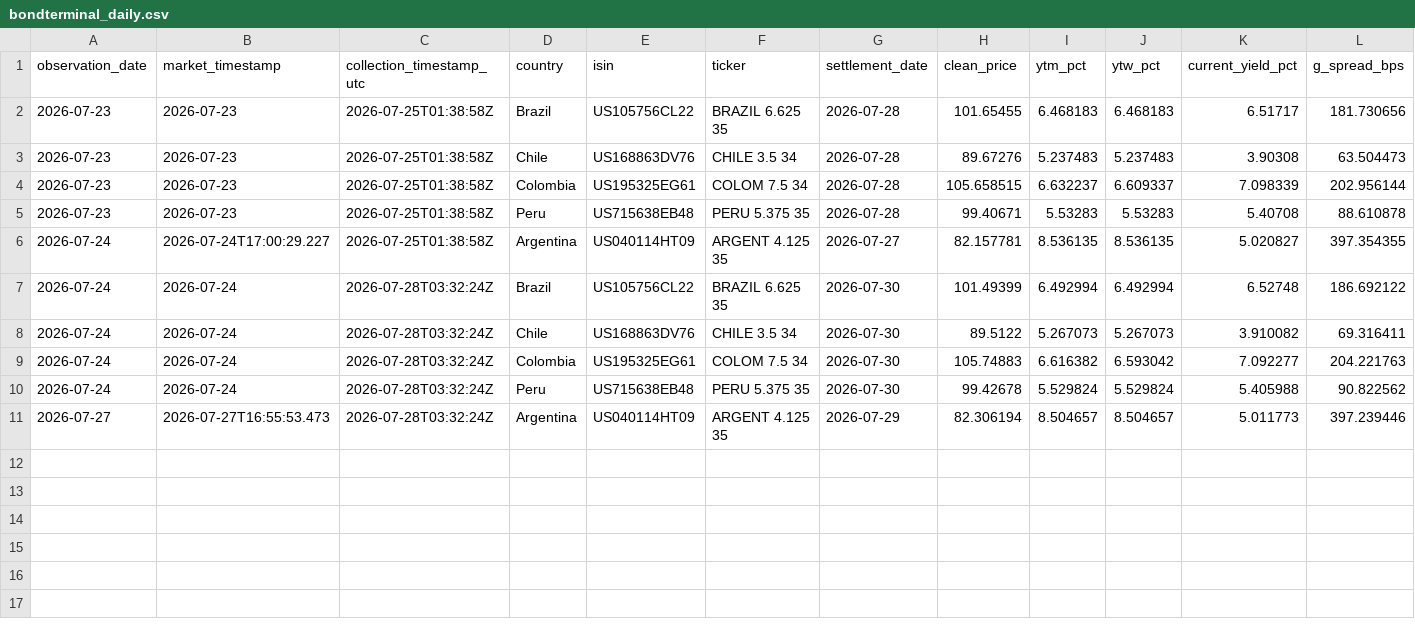
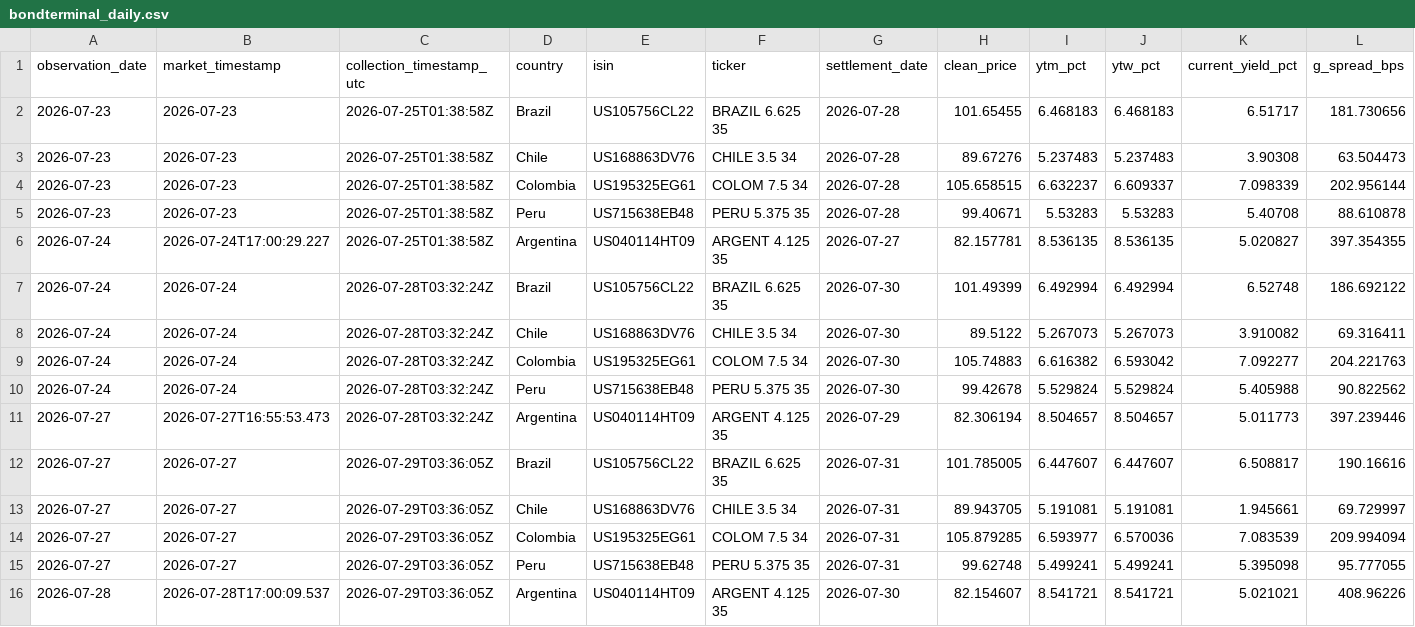
Before and after one commit to nicoortuno/south-american-sovereign-bond-tracker, a CSV file: data/bondterminal_daily.csv, drawn as a sheet; only a part is shown; rows hold the shown columns only; the diff names each change by its address in the sheet, - before the commit and + after, or states it on an @@ line.

```diff
--- a/data/bondterminal_daily.csv
+++ b/data/bondterminal_daily.csv
+row 12: 2026-07-27 | 2026-07-27 | 2026-07-29T03:36:05Z | Brazil | US105756CL22 | BRAZIL 6.625 35 | 2026-07-31 | 101.785005 | 6.447607 | 6.447607 | 6.508817 | 190.16616
+row 13: 2026-07-27 | 2026-07-27 | 2026-07-29T03:36:05Z | Chile | US168863DV76 | CHILE 3.5 34 | 2026-07-31 | 89.943705 | 5.191081 | 5.191081 | 1.945661 | 69.729997
+row 14: 2026-07-27 | 2026-07-27 | 2026-07-29T03:36:05Z | Colombia | US195325EG61 | COLOM 7.5 34 | 2026-07-31 | 105.879285 | 6.593977 | 6.570036 | 7.083539 | 209.994094
+row 15: 2026-07-27 | 2026-07-27 | 2026-07-29T03:36:05Z | Peru | US715638EB48 | PERU 5.375 35 | 2026-07-31 | 99.62748 | 5.499241 | 5.499241 | 5.395098 | 95.777055
+row 16: 2026-07-28 | 2026-07-28T17:00:09.537 | 2026-07-29T03:36:05Z | Argentina | US040114HT09 | ARGENT 4.125 35 | 2026-07-30 | 82.154607 | 8.541721 | 8.541721 | 5.021021 | 408.96226
```
